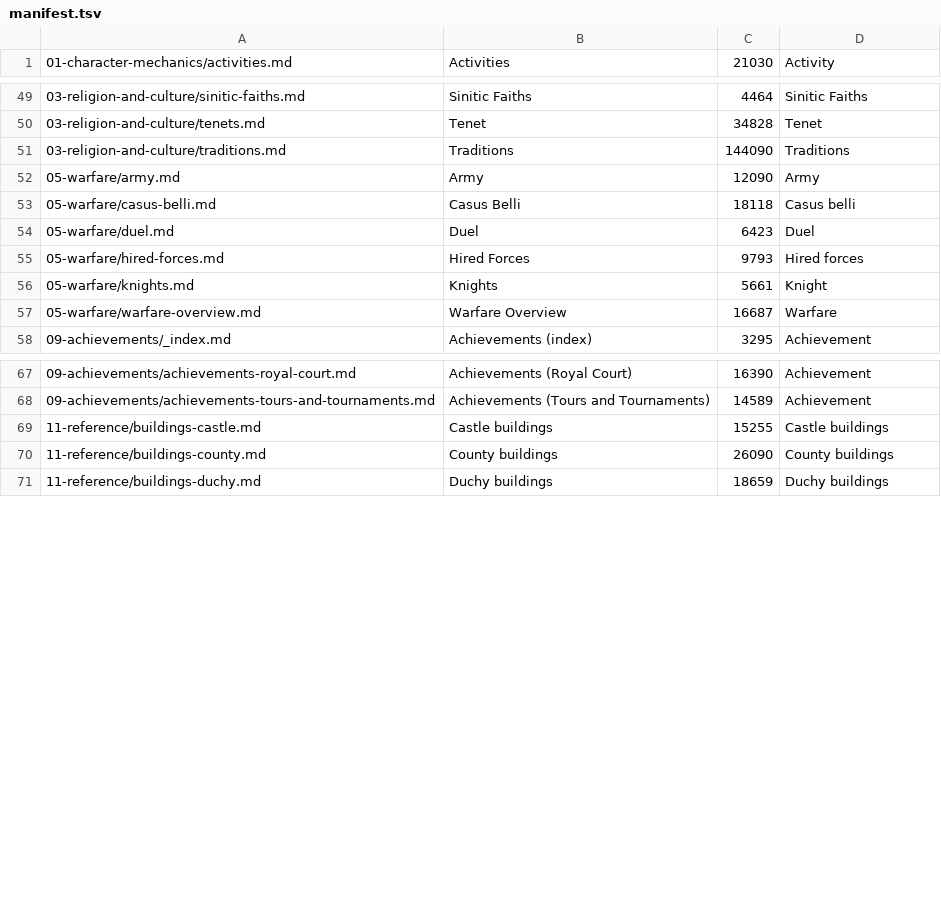
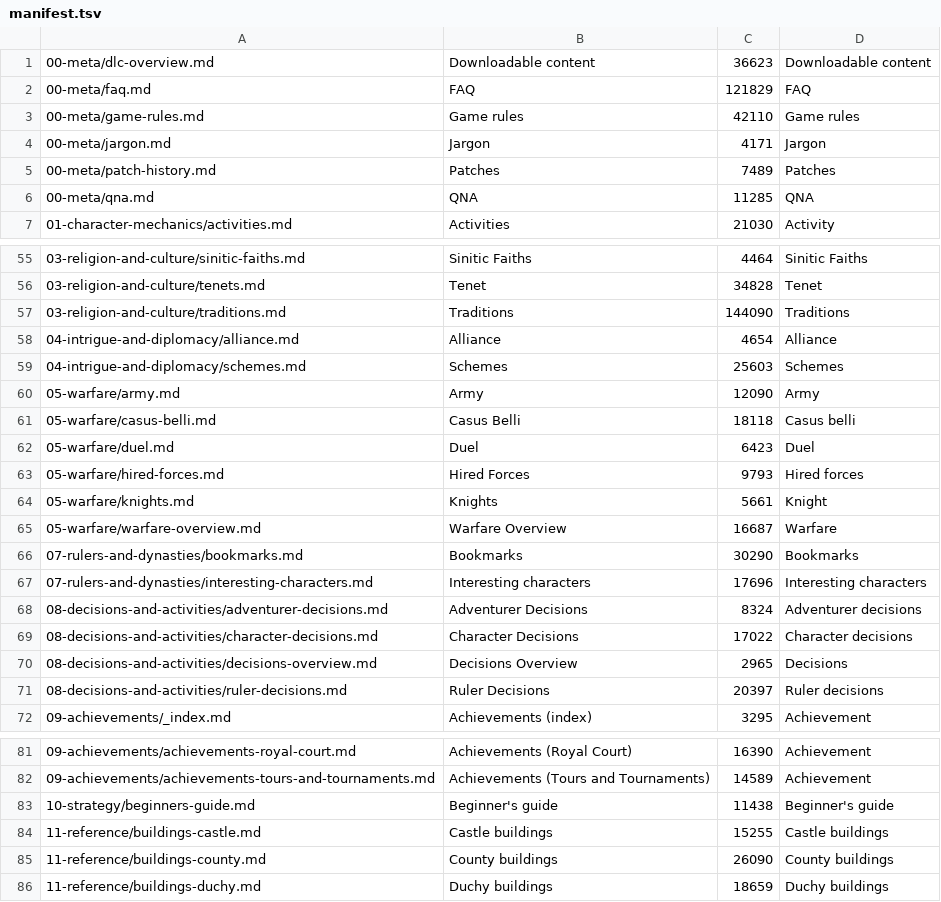
Before and after one commit to bjafl/ck3-claude-skill, a TSV file: wiki-crawler/corpus/_tooling/manifest.tsv, drawn as a sheet; only a part is shown, gaps mark what is left out; the diff names each change by its address in the sheet, - before the commit and + after, or states it on an @@ line.

```diff
--- a/wiki-crawler/corpus/_tooling/manifest.tsv
+++ b/wiki-crawler/corpus/_tooling/manifest.tsv
+row 1: 00-meta/dlc-overview.md | Downloadable content | 36623 | Downloadable content
+row 2: 00-meta/faq.md | FAQ | 121829 | FAQ
+row 3: 00-meta/game-rules.md | Game rules | 42110 | Game rules
+row 4: 00-meta/jargon.md | Jargon | 4171 | Jargon
+row 5: 00-meta/patch-history.md | Patches | 7489 | Patches
+row 6: 00-meta/qna.md | QNA | 11285 | QNA
+row 58: 04-intrigue-and-diplomacy/alliance.md | Alliance | 4654 | Alliance
+row 59: 04-intrigue-and-diplomacy/schemes.md | Schemes | 25603 | Schemes
+row 66: 07-rulers-and-dynasties/bookmarks.md | Bookmarks | 30290 | Bookmarks
+row 67: 07-rulers-and-dynasties/interesting-characters.md | Interesting characters | 17696 | Interesting characters
+row 68: 08-decisions-and-activities/adventurer-decisions.md | Adventurer Decisions | 8324 | Adventurer decisions
+row 69: 08-decisions-and-activities/character-decisions.md | Character Decisions | 17022 | Character decisions
+row 70: 08-decisions-and-activities/decisions-overview.md | Decisions Overview | 2965 | Decisions
+row 71: 08-decisions-and-activities/ruler-decisions.md | Ruler Decisions | 20397 | Ruler decisions
+row 83: 10-strategy/beginners-guide.md | Beginner's guide | 11438 | Beginner's guide
```
Also changed, not shown: 21 other files.
